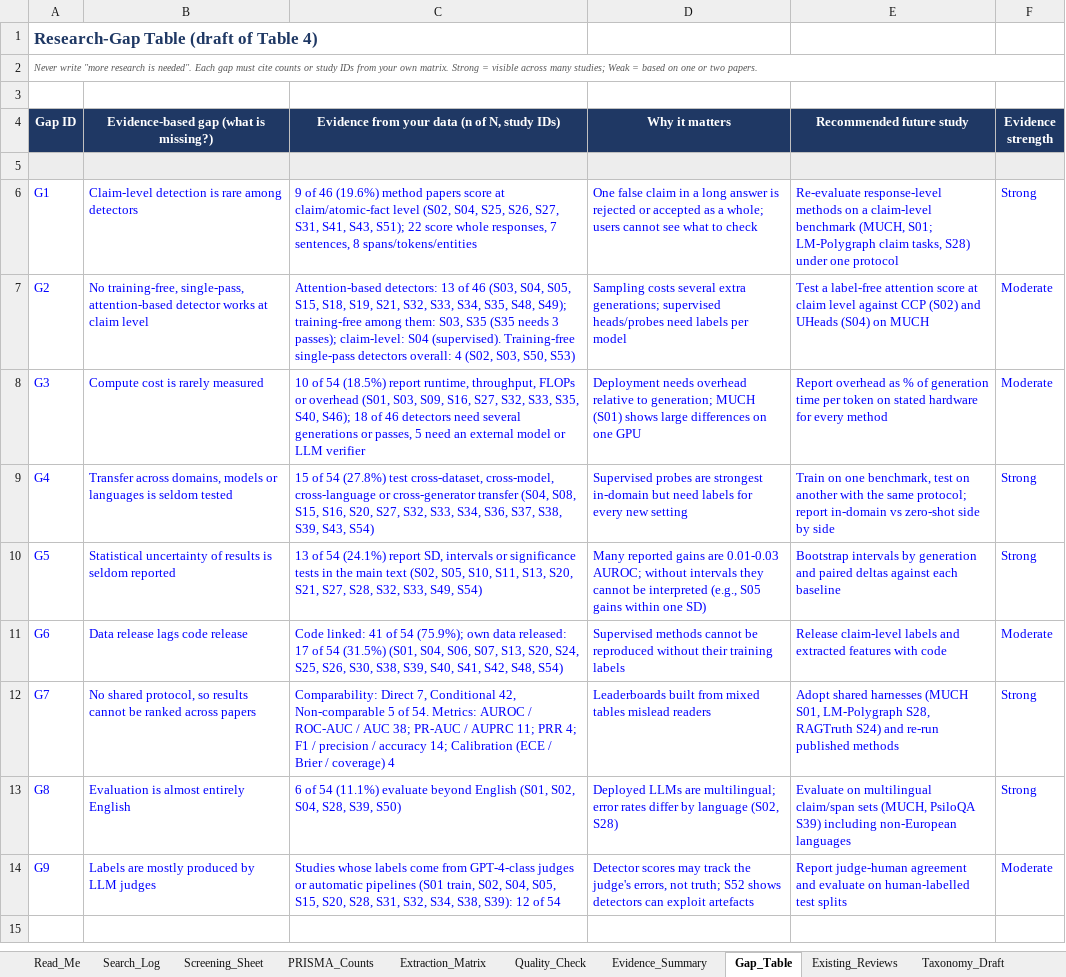
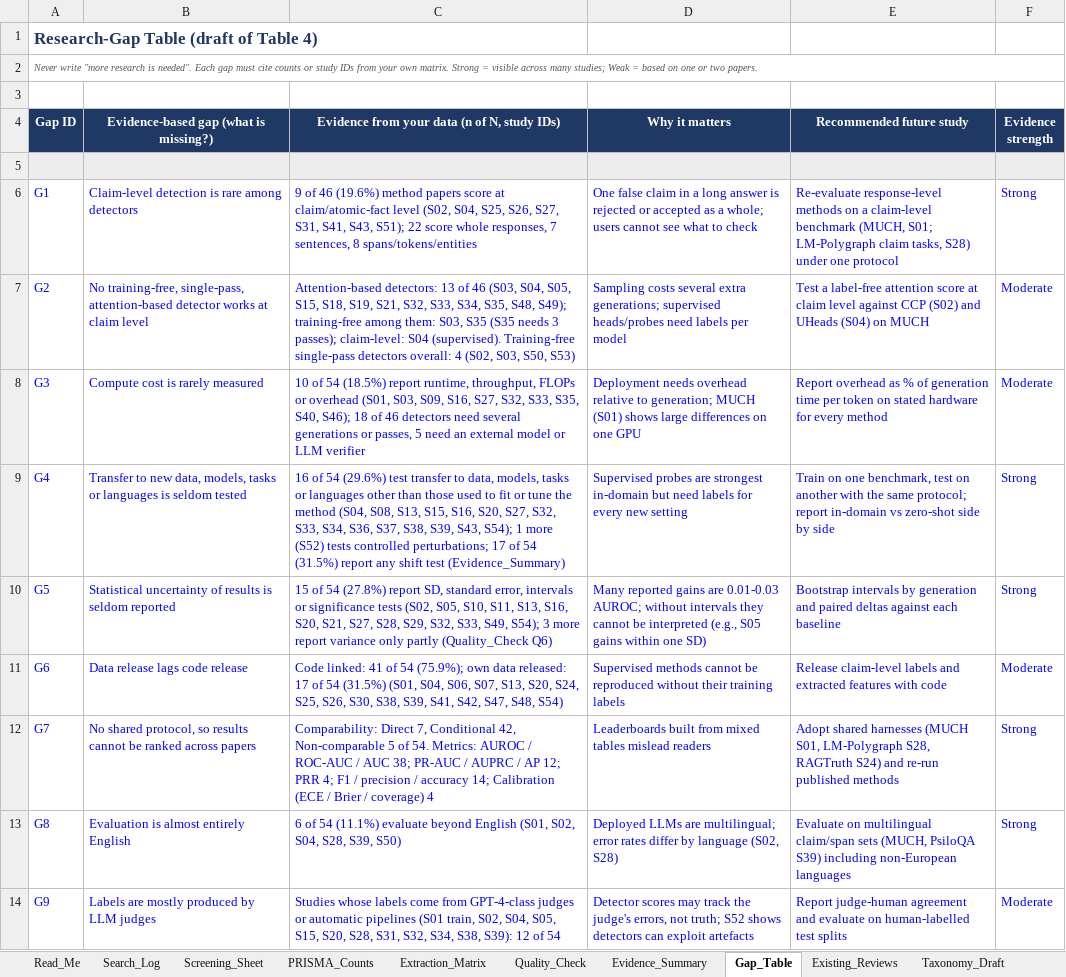
Before and after one commit to adithyan-css/grasp, an Excel workbook: review/Review_Workbook_GRASP.xlsx, sheet Gap_Table, drawn as a sheet; values as stored, in another font and other column widths than the file's, no borders; the diff names each change by its address in the sheet, - before the commit and + after, or states it on an @@ line.

```diff
--- a/review/Review_Workbook_GRASP.xlsx (sheet Gap_Table)
+++ b/review/Review_Workbook_GRASP.xlsx (sheet Gap_Table)
-B9: Transfer across domains, models or languages…
+B9: Transfer to new data, models, tasks or languages…
-C9: 15 of 54 (27.8%) test cross-dataset, cross-model, cross-language or cross-generator transfer (S04, S08, S15, S16, S20, S27, S32, S33, S34, S36, S37, S38, S39, S43, S54)
+C9: 16 of 54 (29.6%) test transfer to data, models, tasks or languages other than those used to fit or tune the method (S04, S08, S13, S15, S16, S20, S27, S32, S33, S34, S36, S37, S38, S39, S43, S54); 1 more (S52) tests controlled perturbations; 17 of 54 (31.5%) report any shift test (Evidence_Summary)
-C10: 13 of 54 (24.1%) report SD, intervals or significance tests in the main text (S02, S05, S10, S11, S13, S20, S21, S27, S28, S32, S33, S49, S54)
+C10: 15 of 54 (27.8%) report SD, standard error, intervals or significance tests (S02, S05, S10, S11, S13, S16, S20, S21, S27, S28, S29, S32, S33, S49, S54); 3 more report variance only partly (Quality_Check Q6)
-C11: …S38, S39, S40, S41, S42, S48, S54)
+C11: …S38, S39, S41, S42, S47, S48, S54)
-C12: …/ AUPRC 11; PRR 4;…
+C12: …/ AUPRC / AP 12; PRR 4;…
```
Also changed, not shown: sheet Quality_Check, sheet Extraction_Matrix, sheet Evidence_Summary, sheet PRISMA_Counts, sheet Search_Log, sheet Screening_Sheet, formulas that keep their value, 32 other files.
